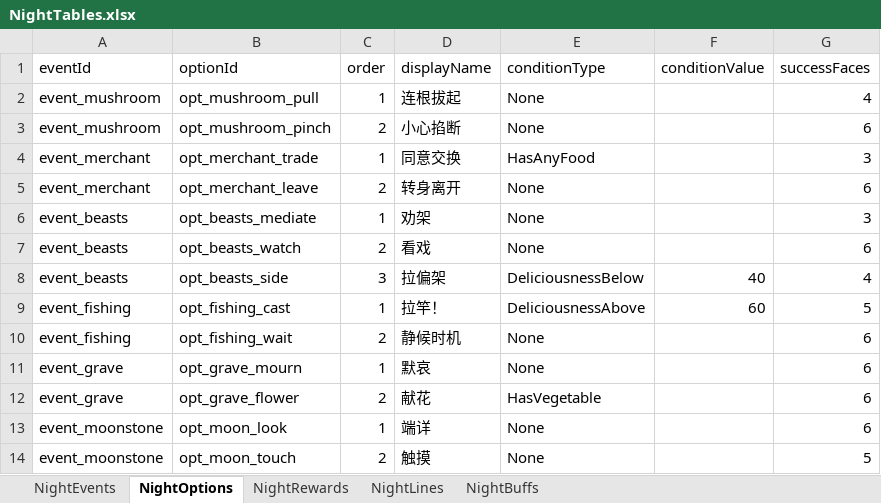
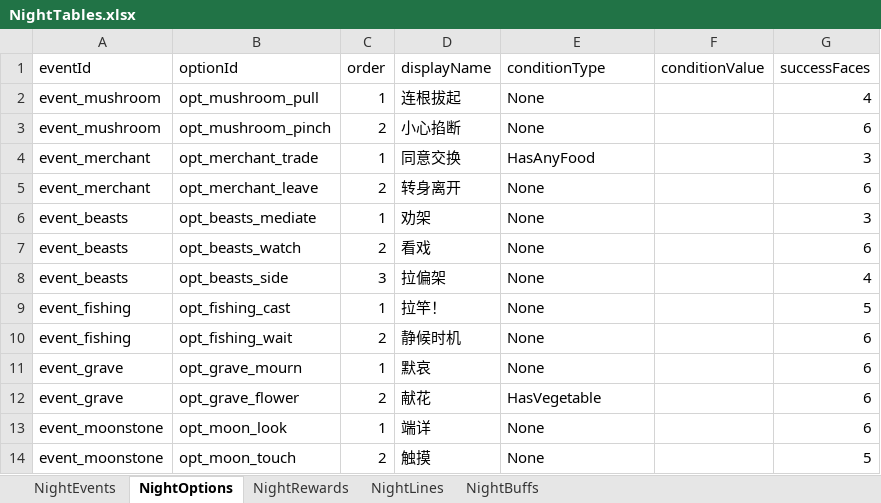
Before and after one commit to tujiali53-alt/TGJ_music, an Excel workbook: CookingClient/Assets/_Project/Data/Tables/NightTables.xlsx, sheet NightOptions, drawn as a sheet; values as stored, in another font and other column widths than the file's, no borders; the diff names each change by its address in the sheet, - before the commit and + after, or states it on an @@ line.

```diff
--- a/CookingClient/Assets/_Project/Data/Tables/NightTables.xlsx (sheet NightOptions)
+++ b/CookingClient/Assets/_Project/Data/Tables/NightTables.xlsx (sheet NightOptions)
-E8 (conditionType): DeliciousnessBelow
+E8 (conditionType): None
-F8 (conditionValue): 40
+F8 (conditionValue): (empty)
-E9 (conditionType): DeliciousnessAbove
+E9 (conditionType): None
-F9 (conditionValue): 60
+F9 (conditionValue): (empty)
```
Also changed, not shown: 35 other files.
